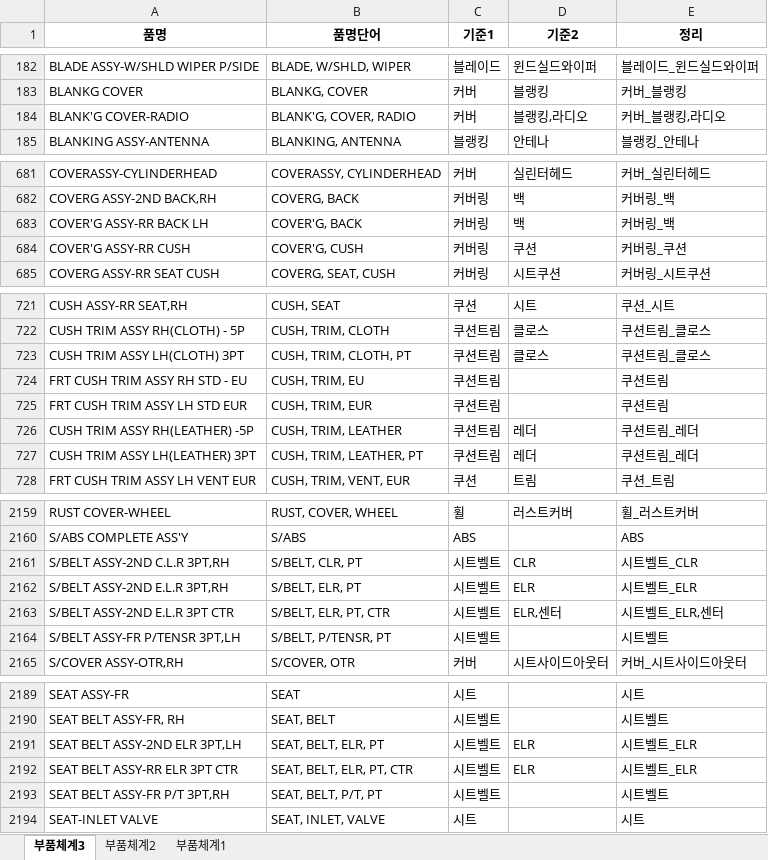
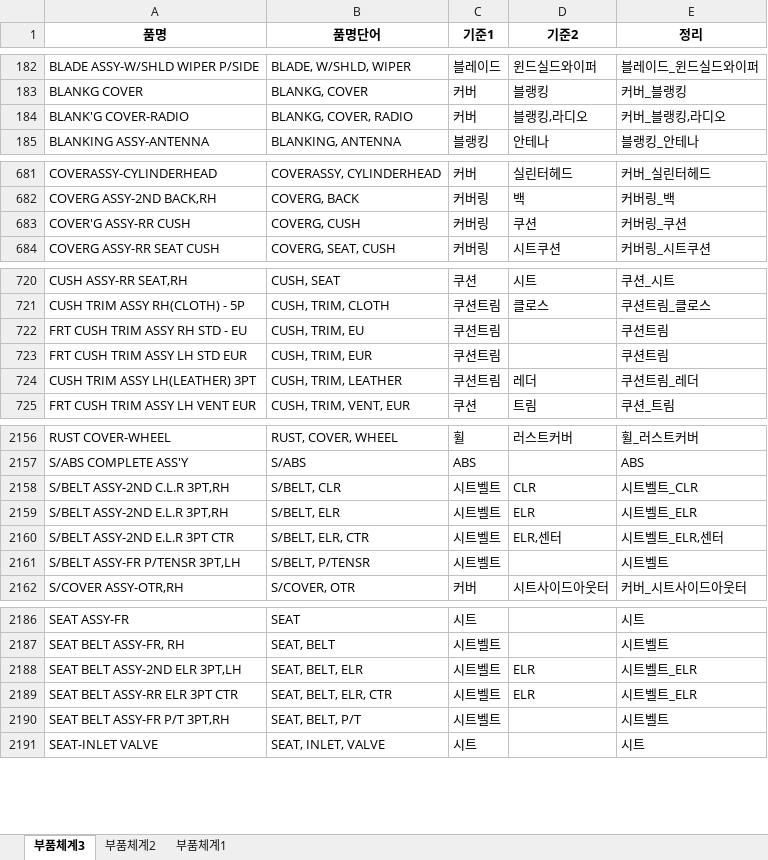
Before and after one commit to asahi8769/partmaster, an Excel workbook: files/품목구분기준.xlsx, sheet 부품체계3, drawn as a sheet; only a part is shown, gaps mark what is left out; values as stored, in another font and other column widths than the file's, no borders; conditional formats not drawn; removed rows and columns are numbered as before the commit, all else as after; the diff covers the shown part only; the diff names each change by its address in the sheet, - before the commit and + after, or states it on an @@ line.

```diff
--- a/files/품목구분기준.xlsx (sheet 부품체계3)
+++ b/files/품목구분기준.xlsx (sheet 부품체계3)
-B184 (품명단어): BLANK'G, COVER, RADIO
+B184 (품명단어): BLANKG, COVER, RADIO
-row 683: COVER'G ASSY-RR BACK LH | COVER'G, BACK | 커버링 | 백 | 커버링_백
-B683 (품명단어): COVER'G, CUSH
+B683 (품명단어): COVERG, CUSH
-row 723: CUSH TRIM ASSY LH(CLOTH) 3PT | CUSH, TRIM, CLOTH, PT | 쿠션트림 | 클로스 | 쿠션트림_클로스
-row 726: CUSH TRIM ASSY RH(LEATHER) -5P | CUSH, TRIM, LEATHER | 쿠션트림 | 레더 | 쿠션트림_레더
-B724 (품명단어): CUSH, TRIM, LEATHER, PT
+B724 (품명단어): CUSH, TRIM, LEATHER
-B2158 (품명단어): S/BELT, CLR, PT
+B2158 (품명단어): S/BELT, CLR
-B2159 (품명단어): S/BELT, ELR, PT
+B2159 (품명단어): S/BELT, ELR
-B2160 (품명단어): S/BELT, ELR, PT, CTR
+B2160 (품명단어): S/BELT, ELR, CTR
-B2161 (품명단어): S/BELT, P/TENSR, PT
+B2161 (품명단어): S/BELT, P/TENSR
-B2188 (품명단어): SEAT, BELT, ELR, PT
+B2188 (품명단어): SEAT, BELT, ELR
-B2189 (품명단어): SEAT, BELT, ELR, PT, CTR
+B2189 (품명단어): SEAT, BELT, ELR, CTR
-B2190 (품명단어): SEAT, BELT, P/T, PT
+B2190 (품명단어): SEAT, BELT, P/T
```
Also changed, not shown: 7 edited cells elsewhere in this sheet, formulas that keep their value, 7 other files.
